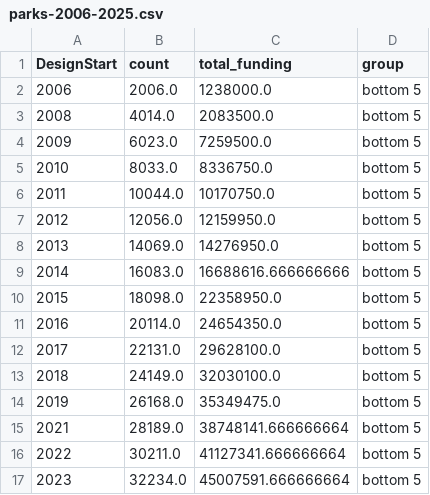
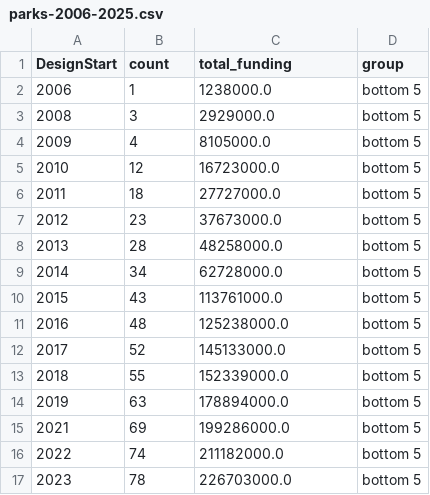
Before and after one commit to Jguan10/Public-Facilities-and-District-Income, a CSV file: cleaned_data/parks-2006-2025.csv, drawn as a sheet; only a part is shown; the diff covers the shown part only.

```diff
--- a/cleaned_data/parks-2006-2025.csv
+++ b/cleaned_data/parks-2006-2025.csv
@@ -1,17 +1,17 @@
 DesignStart,count,total_funding,group
-2006,2006.0,1238000.0,bottom 5
-2008,4014.0,2083500.0,bottom 5
-2009,6023.0,7259500.0,bottom 5
-2010,8033.0,8336750.0,bottom 5
-2011,10044.0,10170750.0,bottom 5
-2012,12056.0,12159950.0,bottom 5
-2013,14069.0,14276950.0,bottom 5
-2014,16083.0,16688616.666666666,bottom 5
-2015,18098.0,22358950.0,bottom 5
-2016,20114.0,24654350.0,bottom 5
-2017,22131.0,29628100.0,bottom 5
-2018,24149.0,32030100.0,bottom 5
-2019,26168.0,35349475.0,bottom 5
-2021,28189.0,38748141.666666664,bottom 5
-2022,30211.0,41127341.666666664,bottom 5
-2023,32234.0,45007591.666666664,bottom 5
+2006,1,1238000.0,bottom 5
+2008,3,2929000.0,bottom 5
+2009,4,8105000.0,bottom 5
+2010,12,16723000.0,bottom 5
+2011,18,27727000.0,bottom 5
+2012,23,37673000.0,bottom 5
+2013,28,48258000.0,bottom 5
+2014,34,62728000.0,bottom 5
+2015,43,113761000.0,bottom 5
+2016,48,125238000.0,bottom 5
+2017,52,145133000.0,bottom 5
+2018,55,152339000.0,bottom 5
+2019,63,178894000.0,bottom 5
+2021,69,199286000.0,bottom 5
+2022,74,211182000.0,bottom 5
+2023,78,226703000.0,bottom 5
```
Also changed, not shown: 62 edited cells elsewhere in this file, 1 other file.
